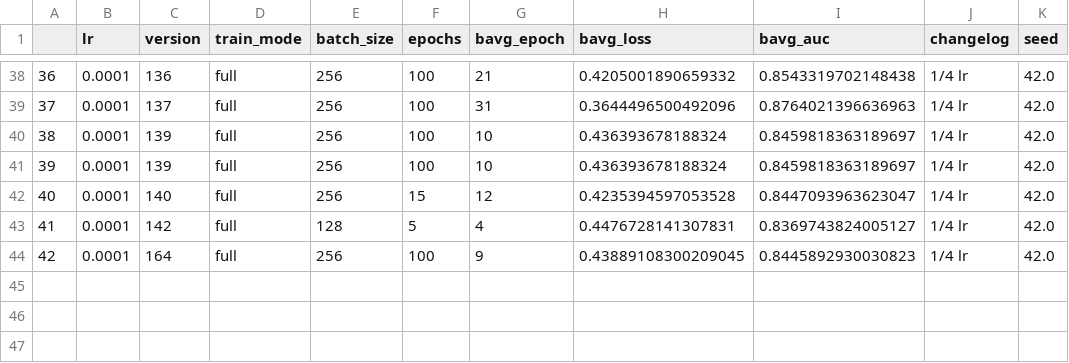
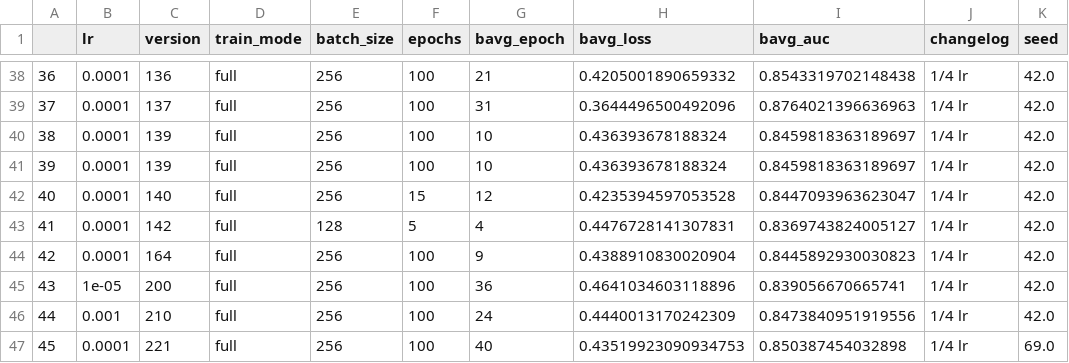
Before and after one commit to jillerhaus/KaggleG2Net, a CSV file: models/results.csv, drawn as a sheet; only a part is shown, gaps mark what is left out.

Commit message:
best model 0.8542

```diff
--- a/models/results.csv
+++ b/models/results.csv
@@ -43,2 +43,5 @@
 41,0.0001,142,full,128,5,4,0.4476728141307831,0.8369743824005127,1/4 lr,42.0
-42,0.0001,164,full,256,100,9,0.43889108300209045,0.8445892930030823,1/4 lr,42.0
+42,0.0001,164,full,256,100,9,0.4388910830020904,0.8445892930030823,1/4 lr,42.0
+43,1e-05,200,full,256,100,36,0.4641034603118896,0.839056670665741,1/4 lr,42.0
+44,0.001,210,full,256,100,24,0.4440013170242309,0.8473840951919556,1/4 lr,42.0
+45,0.0001,221,full,256,100,40,0.43519923090934753,0.850387454032898,1/4 lr,69.0
```
Also changed, not shown: 12 other files.
